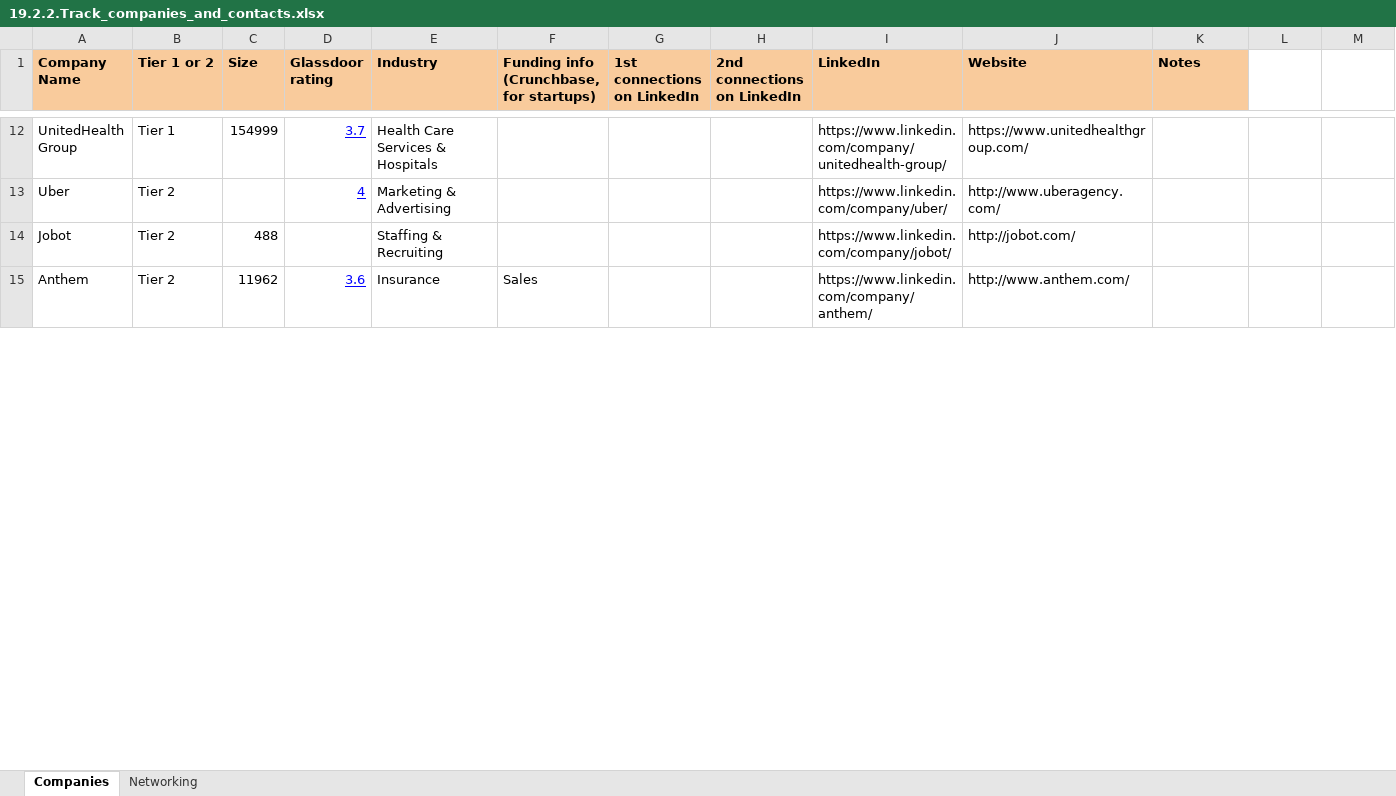
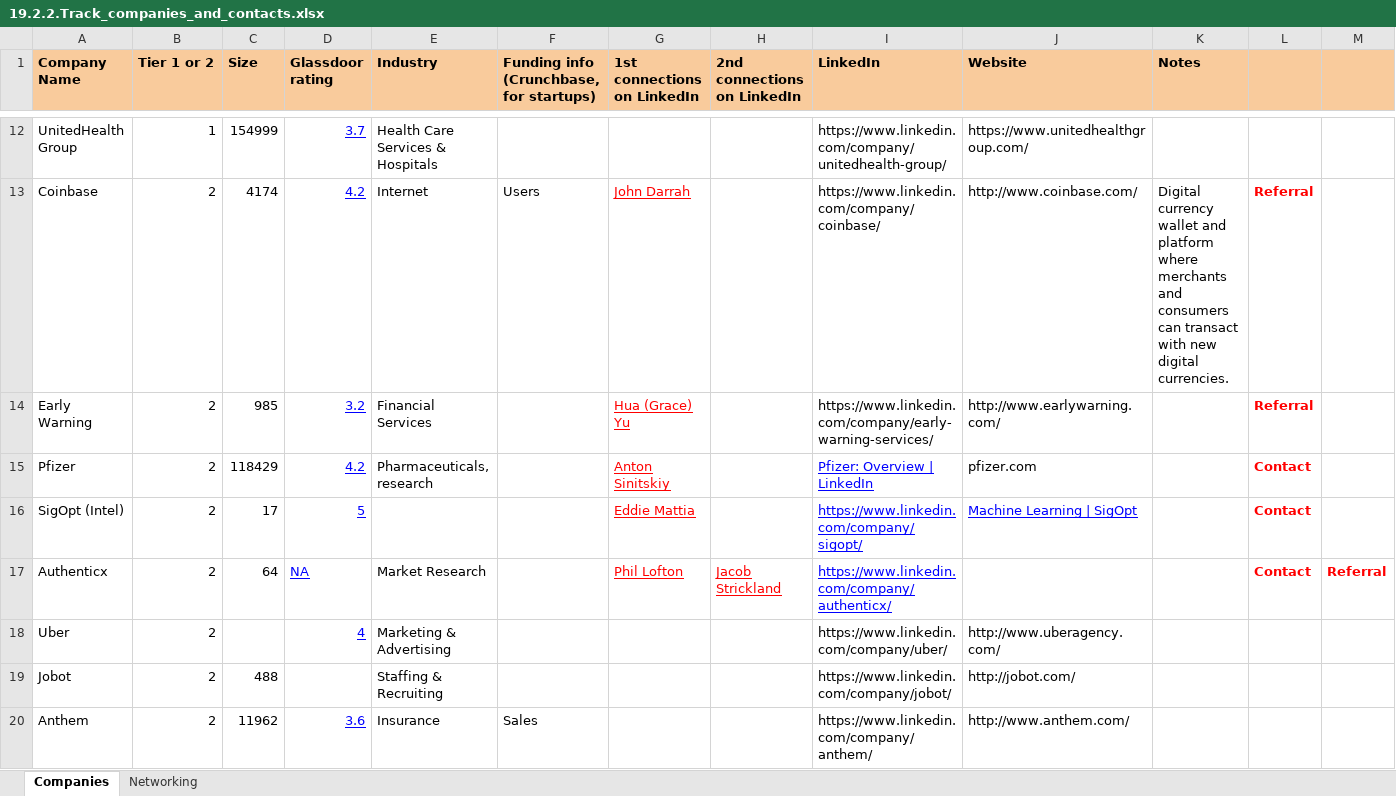
Before and after one commit to ysereda/Springboard, an Excel workbook: 19.2.2.Track_companies_and_contacts.xlsx, sheet Companies, drawn as a sheet; only a part is shown, gaps mark what is left out; values as stored, in another font and other column widths than the file's, no borders; addresses are those after the commit; the diff covers the shown part only; the diff names each change by its address in the sheet, - before the commit and + after, or states it on an @@ line.

Commit message:
>5 contacts and referrals

```diff
--- a/19.2.2.Track_companies_and_contacts.xlsx (sheet Companies)
+++ b/19.2.2.Track_companies_and_contacts.xlsx (sheet Companies)
-L1:M1 fill: none
+L1:M1 fill: #F9CB9C
-B12 (Tier 1 or 2): Tier 1
+B12 (Tier 1 or 2): 1
+row 13: Coinbase | 2 | 4174 | 4.2 | Internet | Users | John Darrah |  | https://www.linkedin.com/company/coinbase/ | http://www.coinbase.com/ | Digital currency wallet and platform where merchants and consumers can transact with new digital currencies. | Referral
+row 14: Early Warning | 2 | 985 | 3.2 | Financial Services |  | Hua (Grace) Yu |  | https://www.linkedin.com/company/early-warning-services/ | http://www.earlywarning.com/ |  | Referral
+row 15: Pfizer | 2 | 118429 | 4.2 | Pharmaceuticals, research |  | Anton Sinitskiy |  | Pfizer: Overview | LinkedIn | pfizer.com |  | Contact
+row 16: SigOpt (Intel) | 2 | 17 | 5 |  |  | Eddie Mattia |  | https://www.linkedin.com/company/sigopt/ | Machine Learning | SigOpt |  | Contact
+row 17: Authenticx | 2 | 64 | NA | Market Research |  | Phil Lofton | Jacob Strickland | https://www.linkedin.com/company/authenticx/ |  |  | Contact | Referral
-B18:B20 (Tier 1 or 2): Tier 2
+B18:B20 (Tier 1 or 2): 2
```
Also changed, not shown: 6 added rows, 8 removed rows, 58 edited cells and cell formats elsewhere in this sheet.
